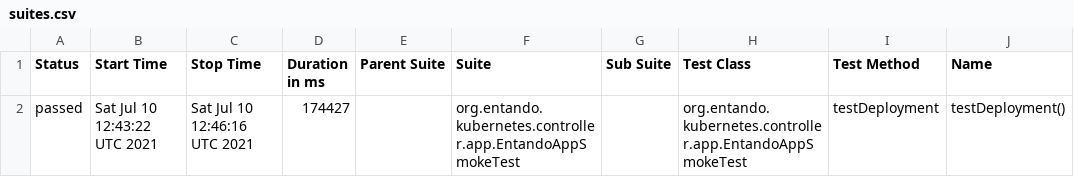
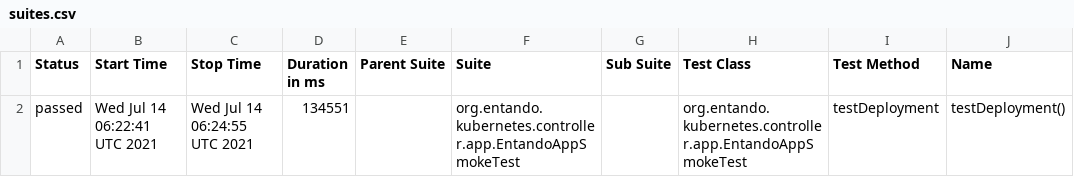
Before and after one commit to entando-k8s/devops-results, a CSV file: entando-k8s-app-controller/PR-32/allure-smoke-reports/data/suites.csv, drawn as a sheet; only a part is shown; the diff names each change by its address in the sheet, - before the commit and + after, or states it on an @@ line.

Commit message:
Publishing files for path entando-k8s-app-controller/PR-32

```diff
--- a/entando-k8s-app-controller/PR-32/allure-smoke-reports/data/suites.csv
+++ b/entando-k8s-app-controller/PR-32/allure-smoke-reports/data/suites.csv
-B2 (Start Time): Sat Jul 10 12:43:22 UTC 2021
+B2 (Start Time): Wed Jul 14 06:22:41 UTC 2021
-C2 (Stop Time): Sat Jul 10 12:46:16 UTC 2021
+C2 (Stop Time): Wed Jul 14 06:24:55 UTC 2021
-D2 (Duration in ms): 174427
+D2 (Duration in ms): 134551
```
Also changed, not shown: 17 other files.
